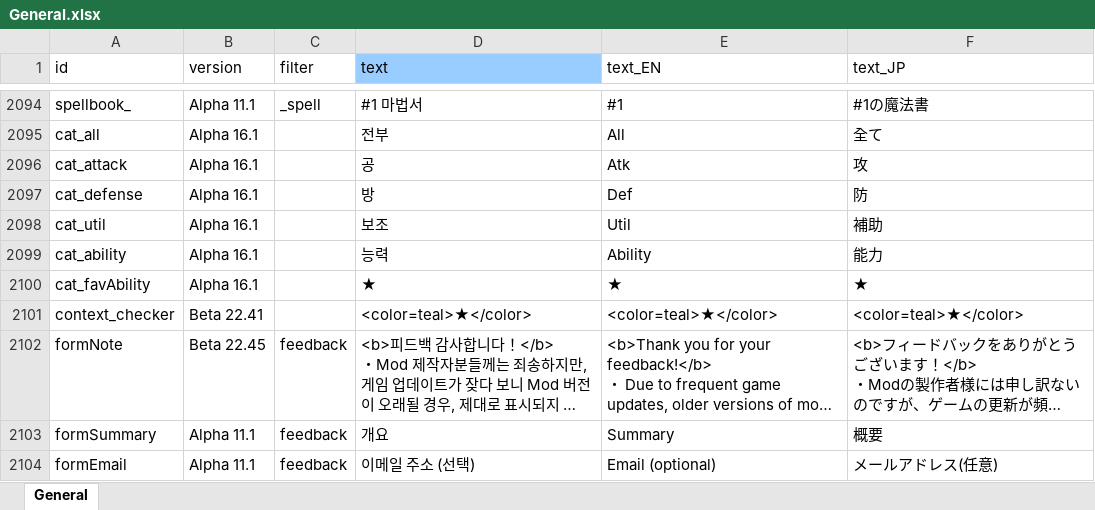
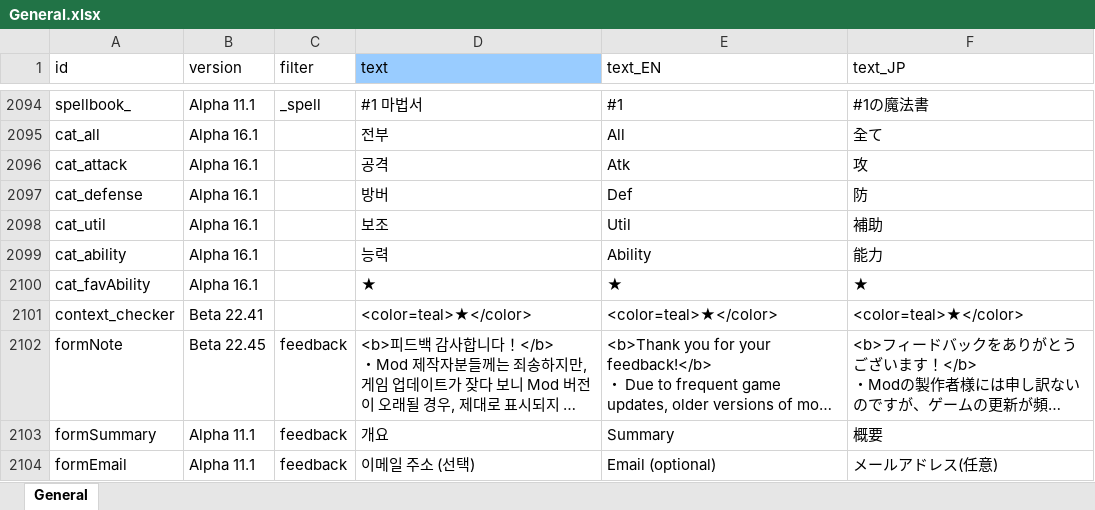
Before and after one commit to cinornu/Elin_KR, an Excel workbook: _Lang_Korean/Lang/KR/Game/General.xlsx, sheet General, drawn as a sheet; only a part is shown, gaps mark what is left out; long unchanged cells end in …; values as stored, in another font and other column widths than the file's, no borders; charts and pictures not drawn; the diff names each change by its address in the sheet, - before the commit and + after, or states it on an @@ line.

```diff
--- a/_Lang_Korean/Lang/KR/Game/General.xlsx (sheet General)
+++ b/_Lang_Korean/Lang/KR/Game/General.xlsx (sheet General)
-D2096 (text): 공
+D2096 (text): 공격
-D2097 (text): 방
+D2097 (text): 방버
```
Also changed, not shown: 1 other file.
